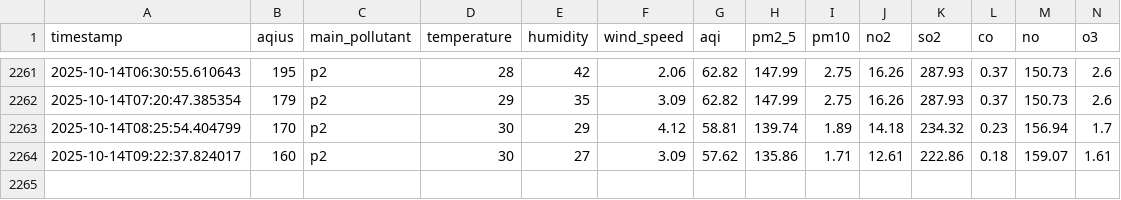
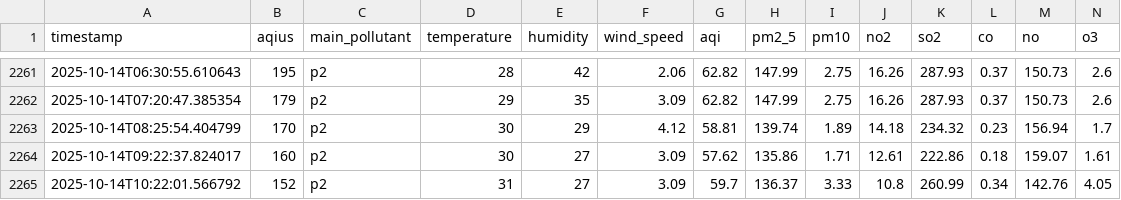
Before and after one commit to ManoFayyaz/Lahore_Aqi_Repo, a CSV file: lahore_aqi_data.csv, drawn as a sheet; only a part is shown, gaps mark what is left out; rows hold the shown columns only; the diff names each change by its address in the sheet, - before the commit and + after, or states it on an @@ line.

```diff
--- a/lahore_aqi_data.csv
+++ b/lahore_aqi_data.csv
+row 2265: 2025-10-14T10:22:01.566792 | 152 | p2 | 31 | 27 | 3.09 | 59.7 | 136.37 | 3.33 | 10.8 | 260.99 | 0.34 | 142.76 | 4.05
```
Also changed, not shown: lahore_aqi_features.csv.
